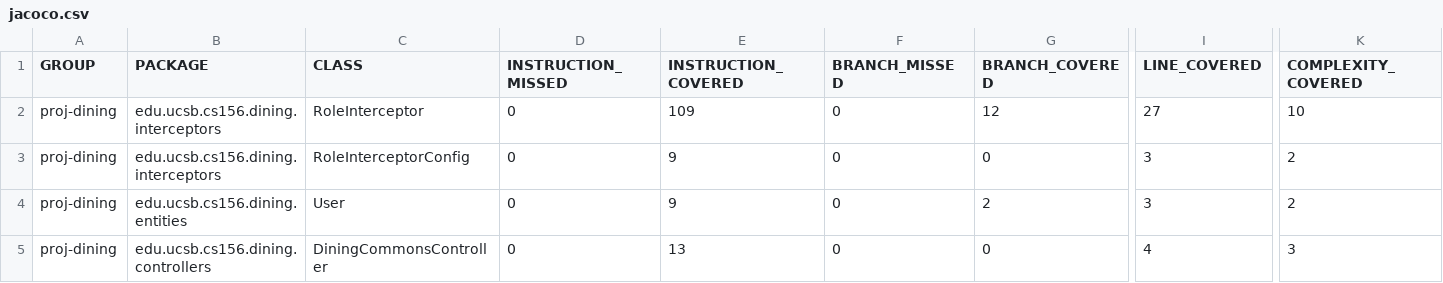
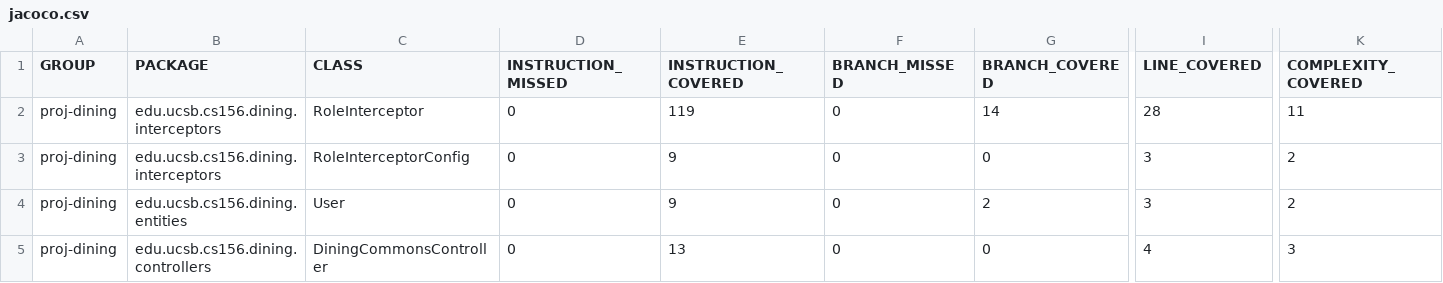
Before and after one commit to ucsb-cs156-s26/proj-dining-s26-08, a CSV file: prs/23/jacoco/jacoco.csv, drawn as a sheet; only a part is shown, gaps mark what is left out; the diff names each change by its address in the sheet, - before the commit and + after, or states it on an @@ line.

```diff
--- a/prs/23/jacoco/jacoco.csv
+++ b/prs/23/jacoco/jacoco.csv
-E2 (INSTRUCTION_COVERED): 109
+E2 (INSTRUCTION_COVERED): 119
-G2 (BRANCH_COVERED): 12
+G2 (BRANCH_COVERED): 14
-I2 (LINE_COVERED): 27
+I2 (LINE_COVERED): 28
-K2 (COMPLEXITY_COVERED): 10
+K2 (COMPLEXITY_COVERED): 11
```
Also changed, not shown: 7 other files.
